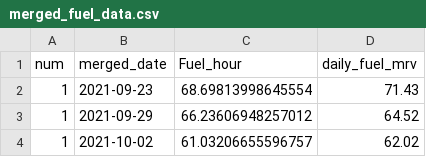
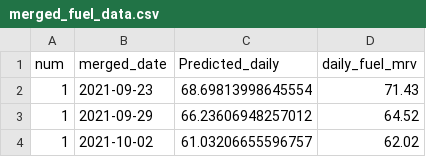
Before and after one commit to LiangZhao13/SFP, a CSV file: validation_data/merged_fuel_data.csv, drawn as a sheet; only a part is shown.

Commit message:
Update merged_fuel_data.csv

```diff
--- a/validation_data/merged_fuel_data.csv
+++ b/validation_data/merged_fuel_data.csv
@@ -1,2 +1,2 @@
-num,merged_date,Fuel_hour,daily_fuel_mrv
+num,merged_date,Predicted_daily,daily_fuel_mrv
 1,2021-09-23,68.69813998645554,71.43
```
